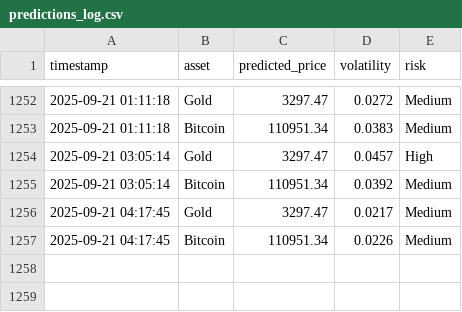
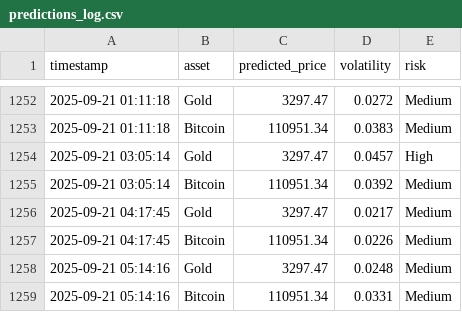
Before and after one commit to mehernsiri-cloud/gold-bitcoin-matrix, a CSV file: data/predictions_log.csv, drawn as a sheet; only a part is shown, gaps mark what is left out; the diff names each change by its address in the sheet, - before the commit and + after, or states it on an @@ line.

```diff
--- a/data/predictions_log.csv
+++ b/data/predictions_log.csv
+row 1258: 2025-09-21 05:14:16 | Gold | 3297.47 | 0.0248 | Medium
+row 1259: 2025-09-21 05:14:16 | Bitcoin | 110951.34 | 0.0331 | Medium
```
Also changed, not shown: data/actual_data.csv, data/ai_predictions_log.csv.
